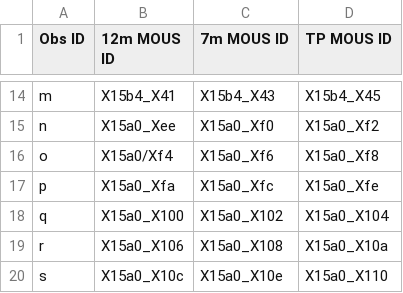
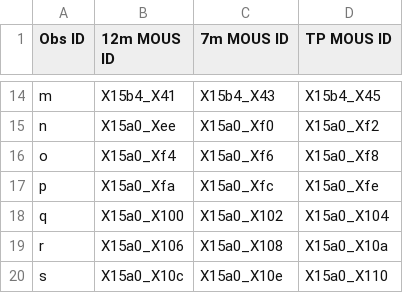
Before and after one commit to ACES-CMZ/reduction_ACES, a CSV file: aces/data/tables/aces_SB_uids.csv, drawn as a sheet; only a part is shown, gaps mark what is left out.

Commit message:
Fix error in one entry in aces_SB_uids.csv

```diff
--- a/aces/data/tables/aces_SB_uids.csv
+++ b/aces/data/tables/aces_SB_uids.csv
@@ -15,3 +15,3 @@ m,X15b4_X41,X15b4_X43,X15b4_X45
 n,X15a0_Xee,X15a0_Xf0,X15a0_Xf2
-o,X15a0/Xf4,X15a0_Xf6,X15a0_Xf8
+o,X15a0_Xf4,X15a0_Xf6,X15a0_Xf8
 p,X15a0_Xfa,X15a0_Xfc,X15a0_Xfe
```
